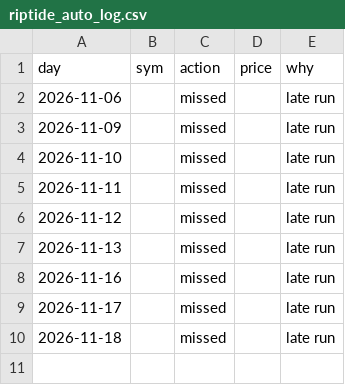
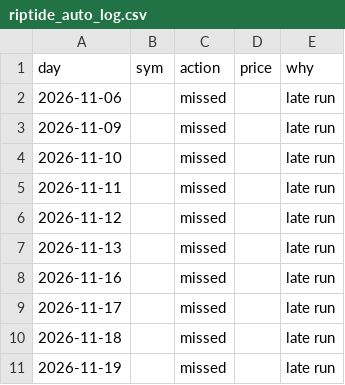
Before and after one commit to oscar2katz/RipTide, a CSV file: riptide_auto_log.csv, drawn as a sheet.

Commit message:
Riptide log 2026-11-19

```diff
--- a/riptide_auto_log.csv
+++ b/riptide_auto_log.csv
@@ -10 +10,2 @@ day,sym,action,price,why
 2026-11-18,,missed,,late run
+2026-11-19,,missed,,late run
```
